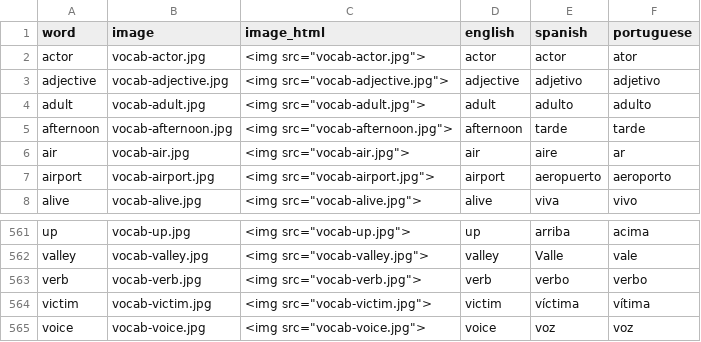
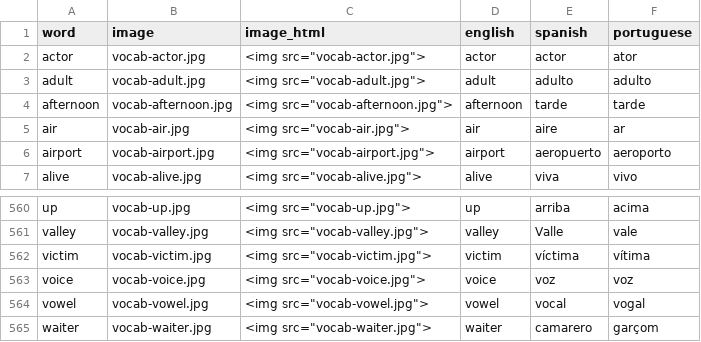
Before and after one commit to danimedi/vocabulaRy, a CSV file: data/data_set.csv, drawn as a sheet; only a part is shown, gaps mark what is left out; the shorter side is filled out with more unchanged rows; the diff names each change by its address in the sheet, - before the commit and + after, or states it on an @@ line.

Commit message:
remove words "verb" and "adjective" from the vocabulary

```diff
--- a/data/data_set.csv
+++ b/data/data_set.csv
-row 3: adjective | vocab-adjective.jpg | <img src="vocab-adjective.jpg"> | adjective | adjetivo | adjetivo
-row 563: verb | vocab-verb.jpg | <img src="vocab-verb.jpg"> | verb | verbo | verbo
```
Also changed, not shown: 1 other file.
